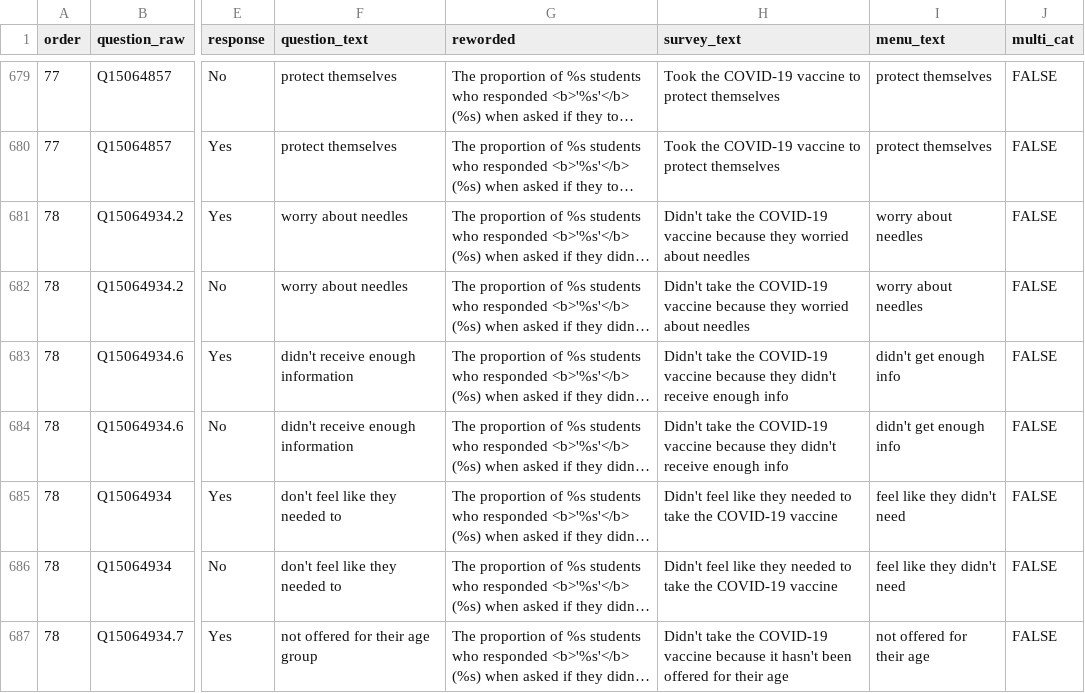
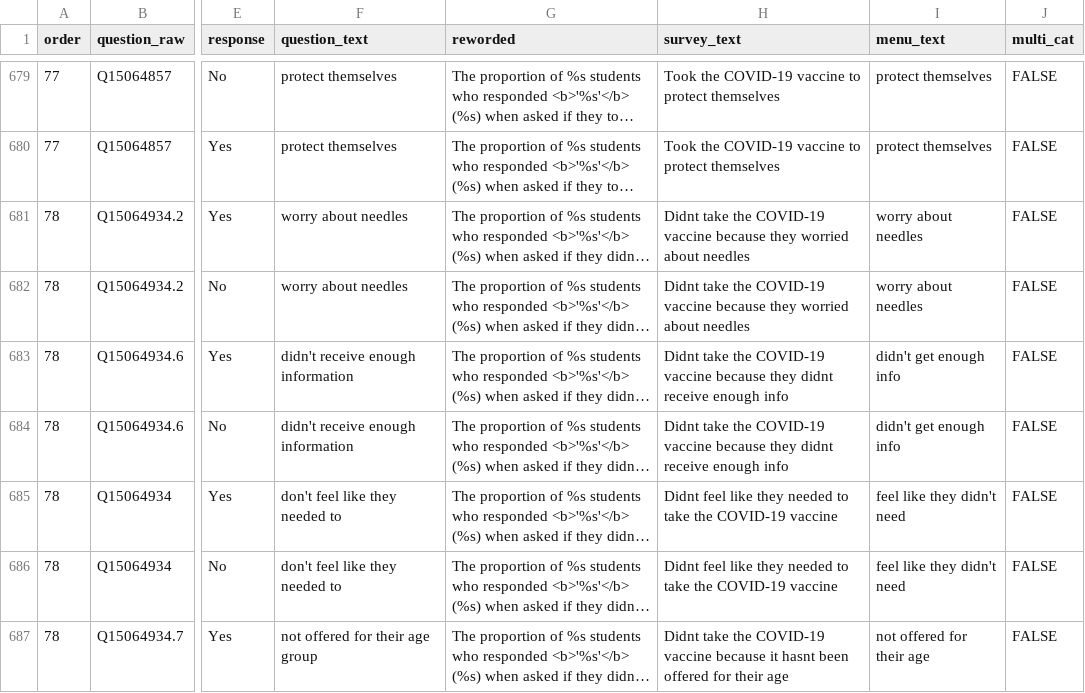
Before and after one commit to herts-phei/yphws_dashboard, a CSV file: data-raw/q_coded.csv, drawn as a sheet; only a part is shown, gaps mark what is left out; long unchanged cells end in …; the diff covers the shown part only; the diff names each change by its address in the sheet, - before the commit and + after, or states it on an @@ line.

```diff
--- a/data-raw/q_coded.csv
+++ b/data-raw/q_coded.csv
-H681:H682 (survey_text): Didn't take the…
+H681:H682 (survey_text): Didnt take the…
-H683:H684 (survey_text): Didn't take the COVID-19 vaccine because they didn't receive enough…
+H683:H684 (survey_text): Didnt take the COVID-19 vaccine because they didnt receive enough…
-H685:H686 (survey_text): Didn't feel like…
+H685:H686 (survey_text): Didnt feel like…
-H687 (survey_text): Didn't take the COVID-19 vaccine because it hasn't been offered…
+H687 (survey_text): Didnt take the COVID-19 vaccine because it hasnt been offered…
```
Also changed, not shown: 66 edited cells elsewhere in this file, 3 other files.
